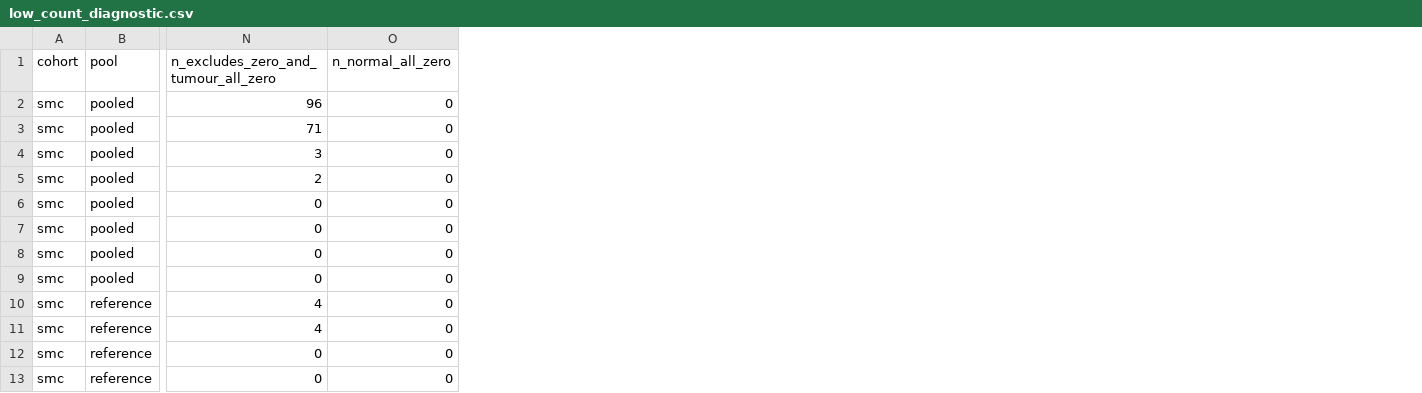
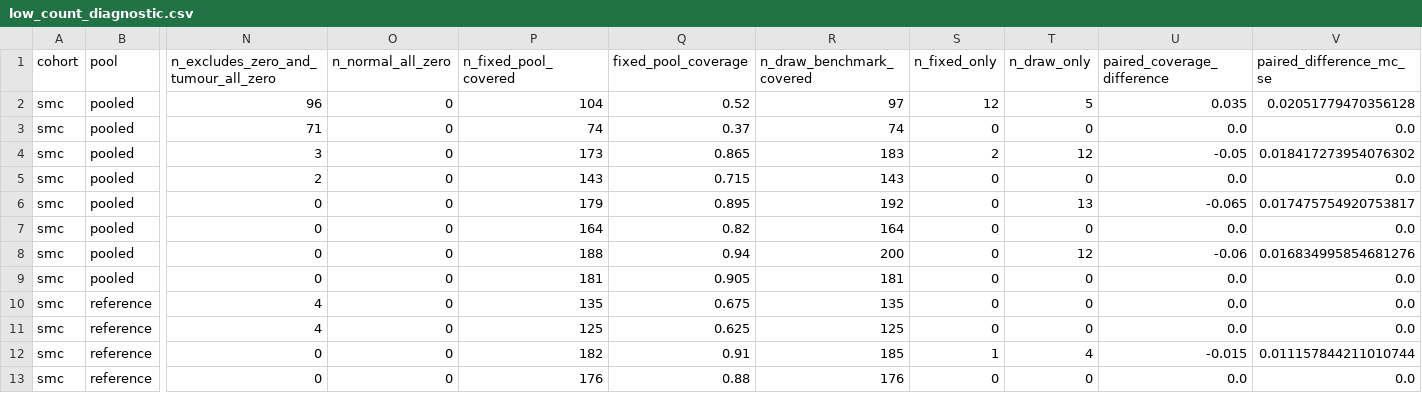
Before and after one commit to diegomardian/BetterRiseProject, a CSV file: papers/whms_bode/diagnostics/low_count_diagnostic.csv, drawn as a sheet; only a part is shown, gaps mark what is left out; the diff names each change by its address in the sheet, - before the commit and + after, or states it on an @@ line.

Commit message:
Revise WMHS validation evidence and integrate external-control study

```diff
--- a/papers/whms_bode/diagnostics/low_count_diagnostic.csv
+++ b/papers/whms_bode/diagnostics/low_count_diagnostic.csv
+column P (n_fixed_pool_covered), rows 2-13: 104 | 74 | 173 | 143 | 179 | 164 | 188 | 181 | 135 | 125 | 182 | 176
+column Q (fixed_pool_coverage), rows 2-13: 0.52 | 0.37 | 0.865 | 0.715 | 0.895 | 0.82 | 0.94 | 0.905 | 0.675 | 0.625 | 0.91 | 0.88
+column R (n_draw_benchmark_covered), rows 2-13: 97 | 74 | 183 | 143 | 192 | 164 | 200 | 181 | 135 | 125 | 185 | 176
+column S (n_fixed_only), rows 2-13: 12 | 0 | 2 | 0 | 0 | 0 | 0 | 0 | 0 | 0 | 1 | 0
+column T (n_draw_only), rows 2-13: 5 | 0 | 12 | 0 | 13 | 0 | 12 | 0 | 0 | 0 | 4 | 0
+column U (paired_coverage_difference), rows 2-13: 0.035 | 0.0 | -0.05 | 0.0 | -0.065 | 0.0 | -0.06 | 0.0 | 0.0 | 0.0 | -0.015 | 0.0
+column V (paired_difference_mc_se), rows 2-13: 0.02051779470356128 | 0.0 | 0.018417273954076302 | 0.0 | 0.017475754920753817 | 0.0 | 0.016834995854681276 | 0.0 | 0.0 | 0.0 | 0.011157844211010744 | 0.0
```
Also changed, not shown: 47 other files.
